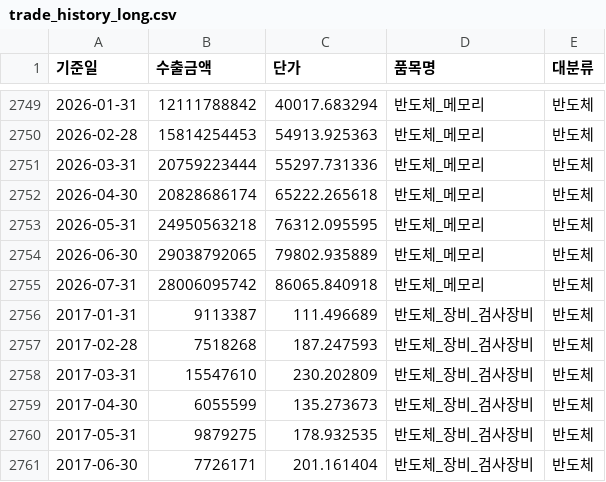
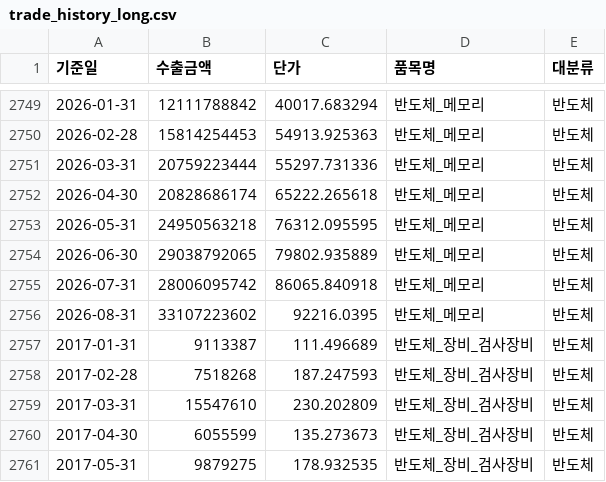
Before and after one commit to dudtn4751/kosdaq150-dashboard, a CSV file: data/trade_dashboard/trade_history_long.csv, drawn as a sheet; only a part is shown, gaps mark what is left out; the shorter side is filled out with more unchanged rows; the diff names each change by its address in the sheet, - before the commit and + after, or states it on an @@ line.

Commit message:
auto(trade): 수출입 데이터 갱신 2026-09-01 (day 01)

```diff
--- a/data/trade_dashboard/trade_history_long.csv
+++ b/data/trade_dashboard/trade_history_long.csv
+row 2756: 2026-08-31 | 33107223602 | 92216.0395 | 반도체_메모리 | 반도체
```
